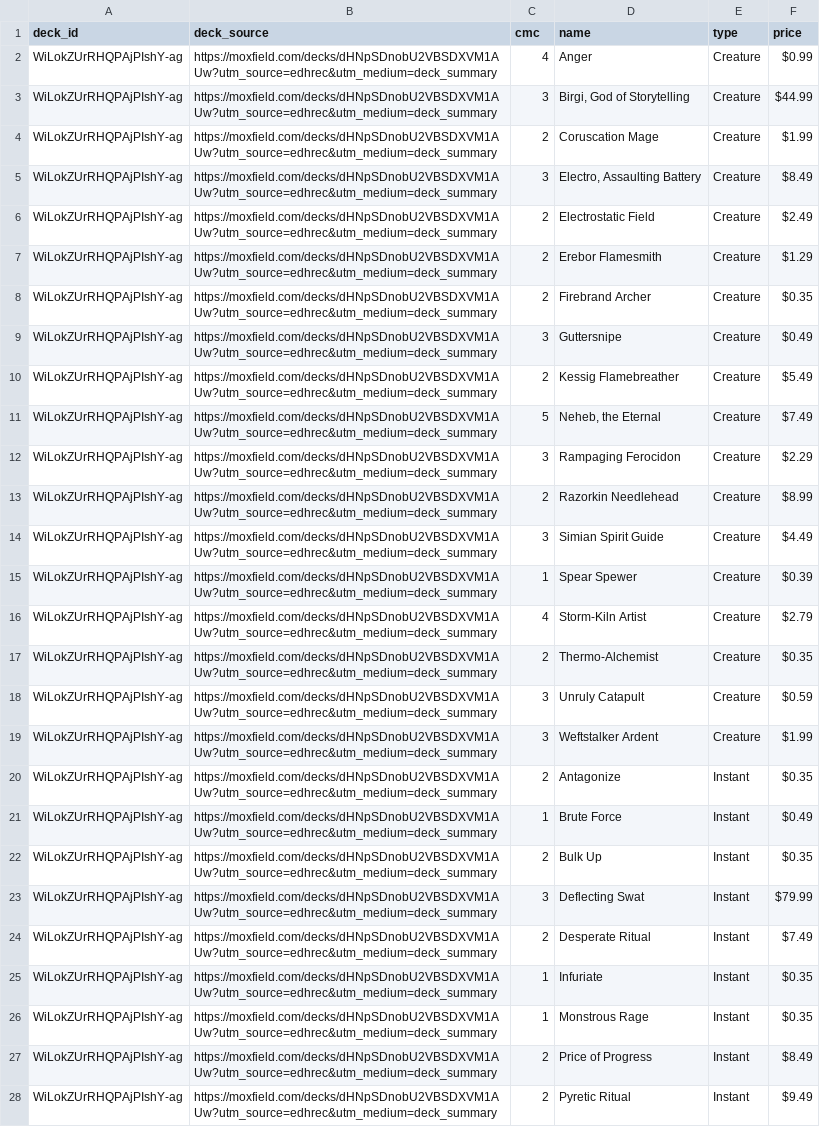
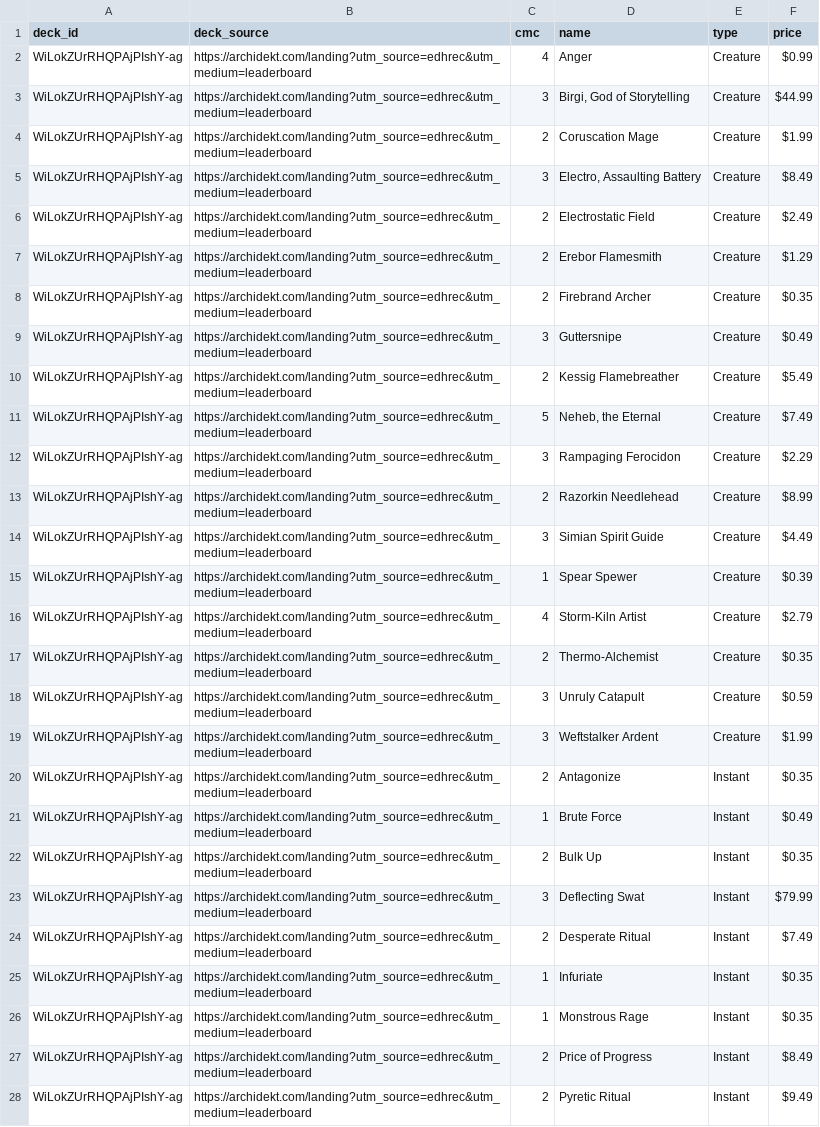
Before and after one commit to wojo1286/edhrec-scraper, a CSV file: decklists_html/WiLokZUrRHQPAjPIshY-ag.csv, drawn as a sheet; only a part is shown; the diff covers the shown part only; the diff names each change by its address in the sheet, - before the commit and + after, or states it on an @@ line.

```diff
--- a/decklists_html/WiLokZUrRHQPAjPIshY-ag.csv
+++ b/decklists_html/WiLokZUrRHQPAjPIshY-ag.csv
-B2:B28 (deck_source): https://moxfield.com/decks/dHNpSDnobU2VBSDXVM1AUw?utm_source=edhrec&utm_medium=deck_summary
+B2:B28 (deck_source): https://archidekt.com/landing?utm_source=edhrec&utm_medium=leaderboard
```
Also changed, not shown: 49 edited cells elsewhere in this file, decklists_html/2WH6jwEHuF_ZEOCCE6PvEQ.csv, decklists_html/4H2urm9FpYRthYSwlWCl8g.csv, 45 other files.
